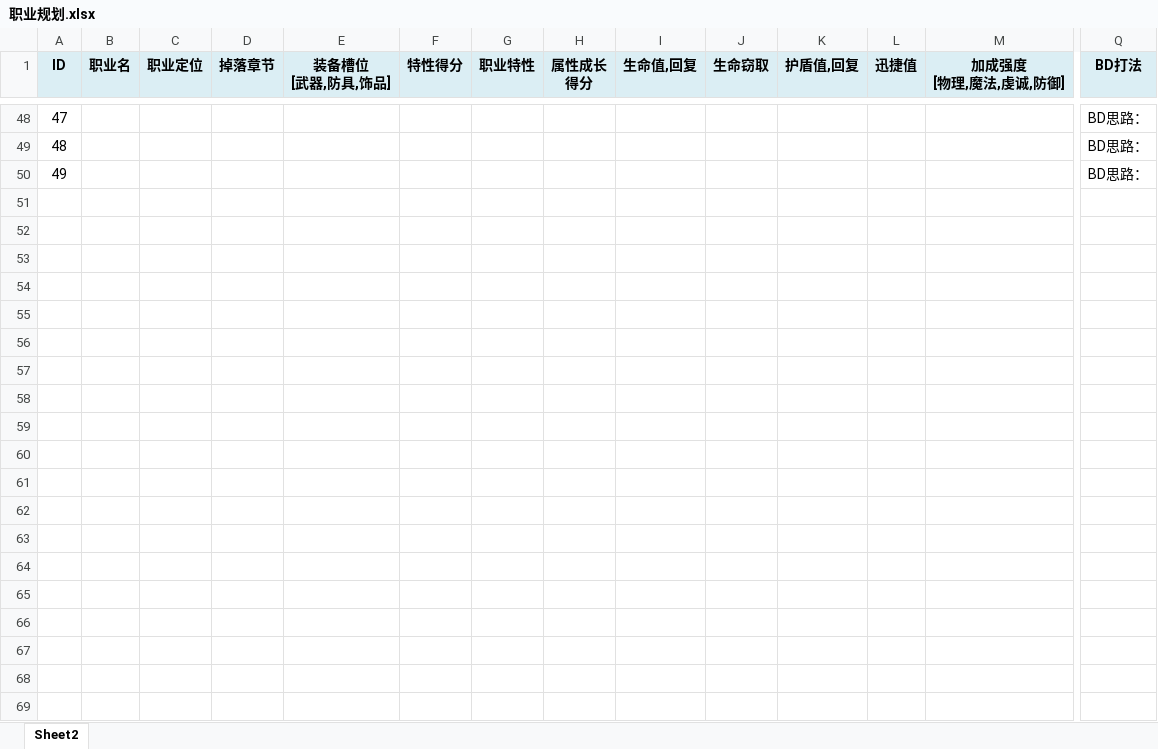
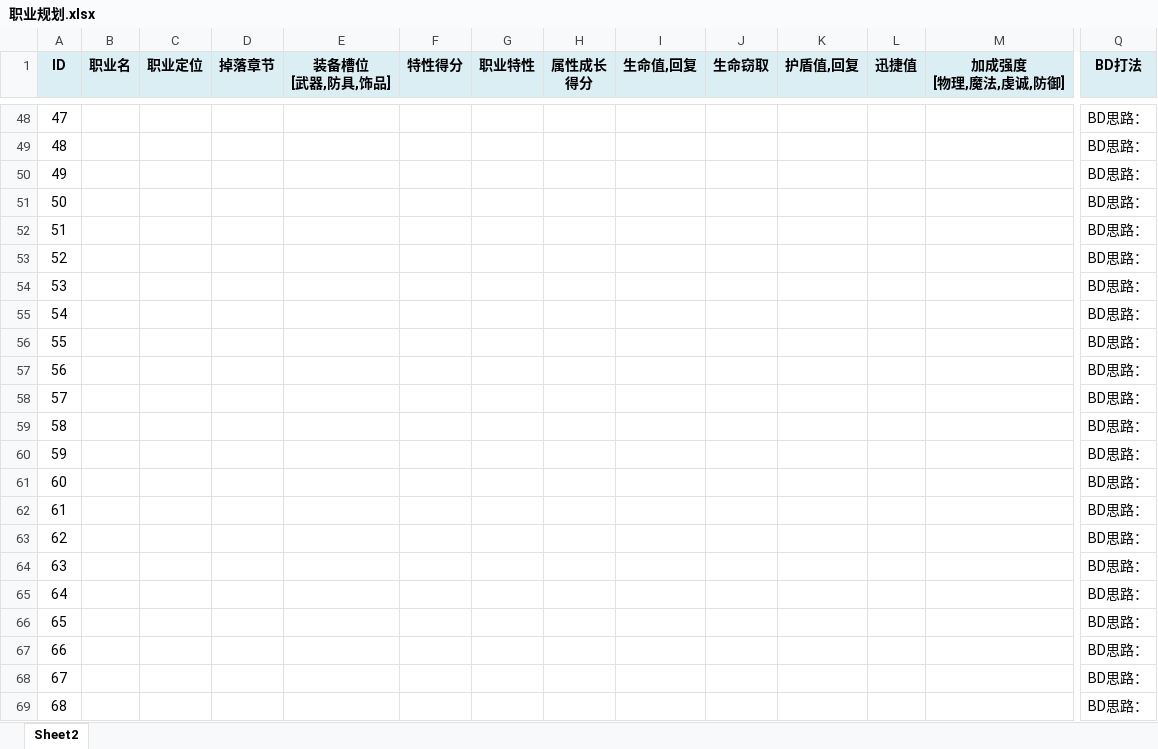
Before and after one commit to NingXingX/Qiangzi_Unity, an Excel workbook: Assets/DesignDocument/职业规划.xlsx, sheet Sheet2, drawn as a sheet; only a part is shown, gaps mark what is left out; values as stored, in another font and other column widths than the file's, no borders; rows hold the shown columns only; the diff covers the shown part only; the diff names each change by its address in the sheet, - before the commit and + after, or states it on an @@ line.

Commit message:
上传职业规划修改

```diff
--- a/Assets/DesignDocument/职业规划.xlsx (sheet Sheet2)
+++ b/Assets/DesignDocument/职业规划.xlsx (sheet Sheet2)
+row 51: 50 |  |  |  |  |  |  |  |  |  |  |  |  | BD思路：
+row 52: 51 |  |  |  |  |  |  |  |  |  |  |  |  | BD思路：
+row 53: 52 |  |  |  |  |  |  |  |  |  |  |  |  | BD思路：
+row 54: 53 |  |  |  |  |  |  |  |  |  |  |  |  | BD思路：
+row 55: 54 |  |  |  |  |  |  |  |  |  |  |  |  | BD思路：
+row 56: 55 |  |  |  |  |  |  |  |  |  |  |  |  | BD思路：
+row 57: 56 |  |  |  |  |  |  |  |  |  |  |  |  | BD思路：
+row 58: 57 |  |  |  |  |  |  |  |  |  |  |  |  | BD思路：
+row 59: 58 |  |  |  |  |  |  |  |  |  |  |  |  | BD思路：
+row 60: 59 |  |  |  |  |  |  |  |  |  |  |  |  | BD思路：
+row 61: 60 |  |  |  |  |  |  |  |  |  |  |  |  | BD思路：
+row 62: 61 |  |  |  |  |  |  |  |  |  |  |  |  | BD思路：
+row 63: 62 |  |  |  |  |  |  |  |  |  |  |  |  | BD思路：
+row 64: 63 |  |  |  |  |  |  |  |  |  |  |  |  | BD思路：
+row 65: 64 |  |  |  |  |  |  |  |  |  |  |  |  | BD思路：
+row 66: 65 |  |  |  |  |  |  |  |  |  |  |  |  | BD思路：
+row 67: 66 |  |  |  |  |  |  |  |  |  |  |  |  | BD思路：
+row 68: 67 |  |  |  |  |  |  |  |  |  |  |  |  | BD思路：
+row 69: 68 |  |  |  |  |  |  |  |  |  |  |  |  | BD思路：
```
Also changed, not shown: 11 added rows and 3 edited cells elsewhere in this sheet.
